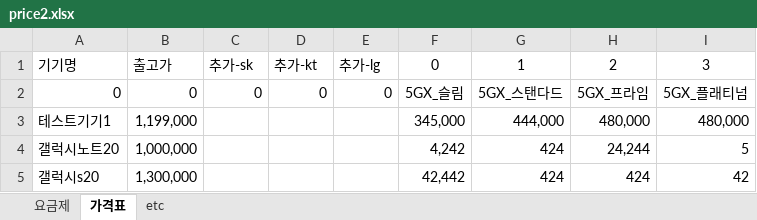
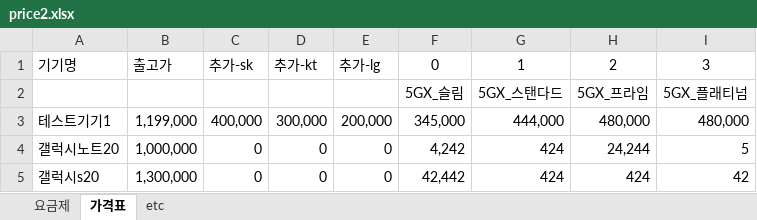
Before and after one commit to Doosies/ppap, an Excel workbook: price2.xlsx, sheet 가격표, drawn as a sheet; only a part is shown; values as stored, in another font and other column widths than the file's, no borders; the diff names each change by its address in the sheet, - before the commit and + after, or states it on an @@ line.

```diff
--- a/price2.xlsx (sheet 가격표)
+++ b/price2.xlsx (sheet 가격표)
-A2: 0
+A2: (empty)
-B2: 0
+B2: (empty)
-C2: 0
+C2: (empty)
-D2: 0
+D2: (empty)
-E2: 0
+E2: (empty)
-C3: (empty)
+C3: 400,000
-D3: (empty)
+D3: 300,000
-E3: (empty)
+E3: 200,000
-C4:C5: (empty)
+C4:C5: 0
-D4:D5: (empty)
+D4:D5: 0
-E4:E5: (empty)
+E4:E5: 0
```
Also changed, not shown: price.xlsx, 2 other files.
